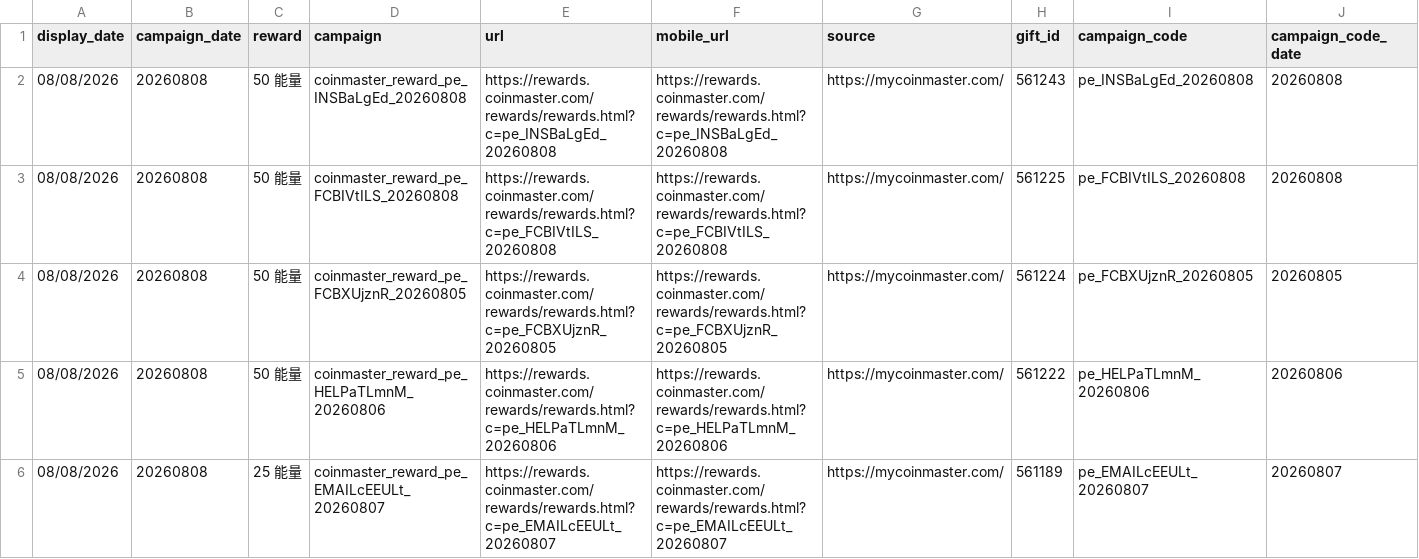
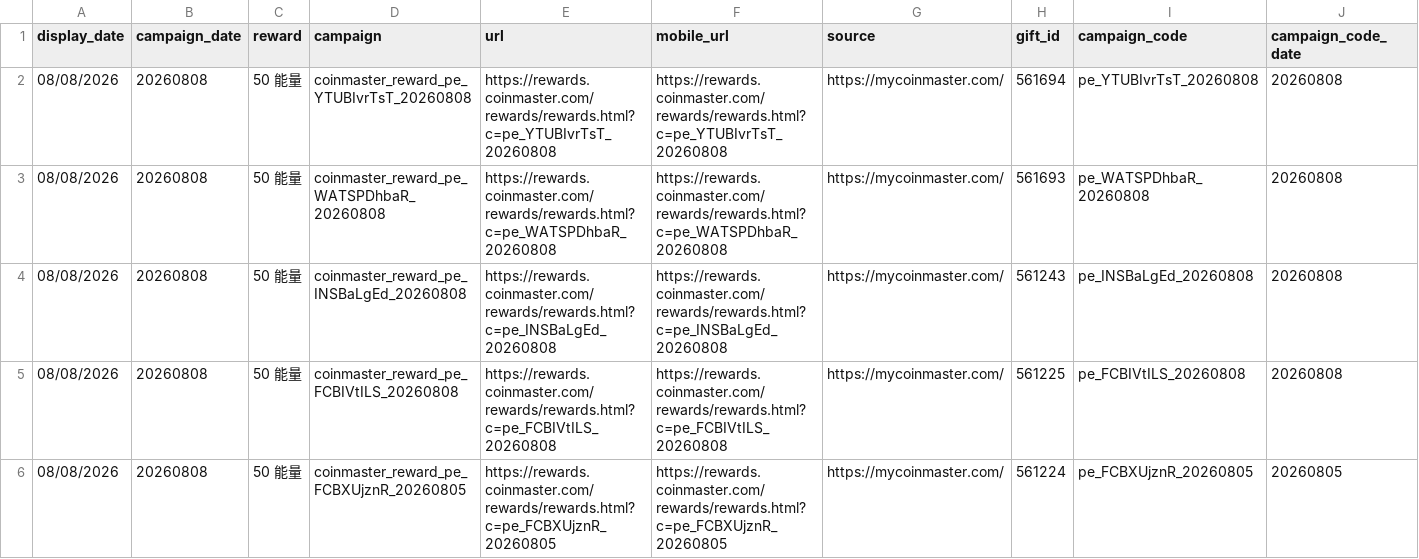
Before and after one commit to Der46/coin_fetch, a CSV file: output/coinmaster_rewards.csv, drawn as a sheet; only a part is shown; the shorter side is filled out with more unchanged rows; rows hold the shown columns only; the diff names each change by its address in the sheet, - before the commit and + after, or states it on an @@ line.

```diff
--- a/output/coinmaster_rewards.csv
+++ b/output/coinmaster_rewards.csv
+row 2: 08/08/2026 | 20260808 | 50 能量 | coinmaster_reward_pe_YTUBIvrTsT_20260808 | https://rewards.coinmaster.com/rewards/rewards.html?c=pe_YTUBIvrTsT_20260808 | https://rewards.coinmaster.com/rewards/rewards.html?c=pe_YTUBIvrTsT_20260808 | https://mycoinmaster.com/ | 561694 | pe_YTUBIvrTsT_20260808 | 20260808
+row 3: 08/08/2026 | 20260808 | 50 能量 | coinmaster_reward_pe_WATSPDhbaR_20260808 | https://rewards.coinmaster.com/rewards/rewards.html?c=pe_WATSPDhbaR_20260808 | https://rewards.coinmaster.com/rewards/rewards.html?c=pe_WATSPDhbaR_20260808 | https://mycoinmaster.com/ | 561693 | pe_WATSPDhbaR_20260808 | 20260808
```
Also changed, not shown: 4 other files.
